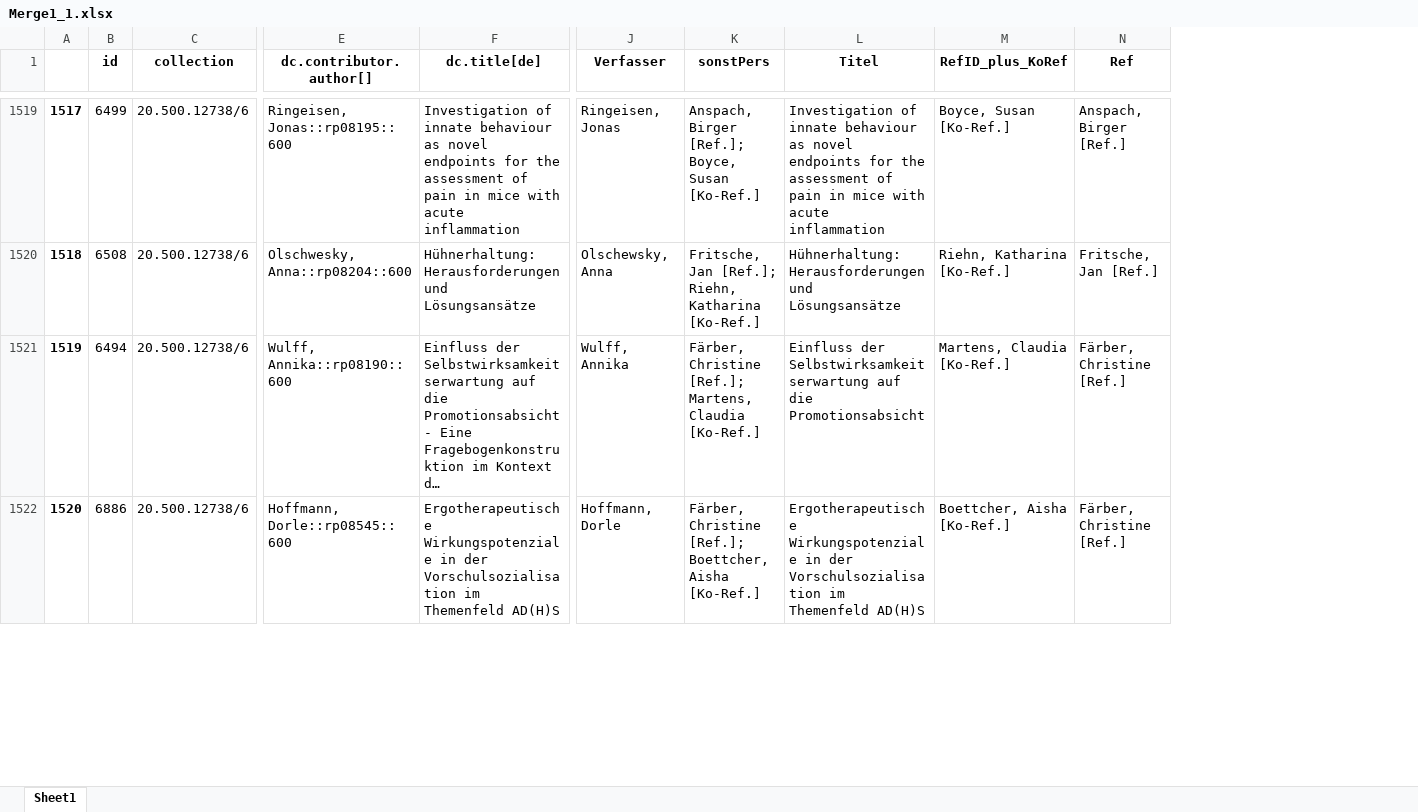
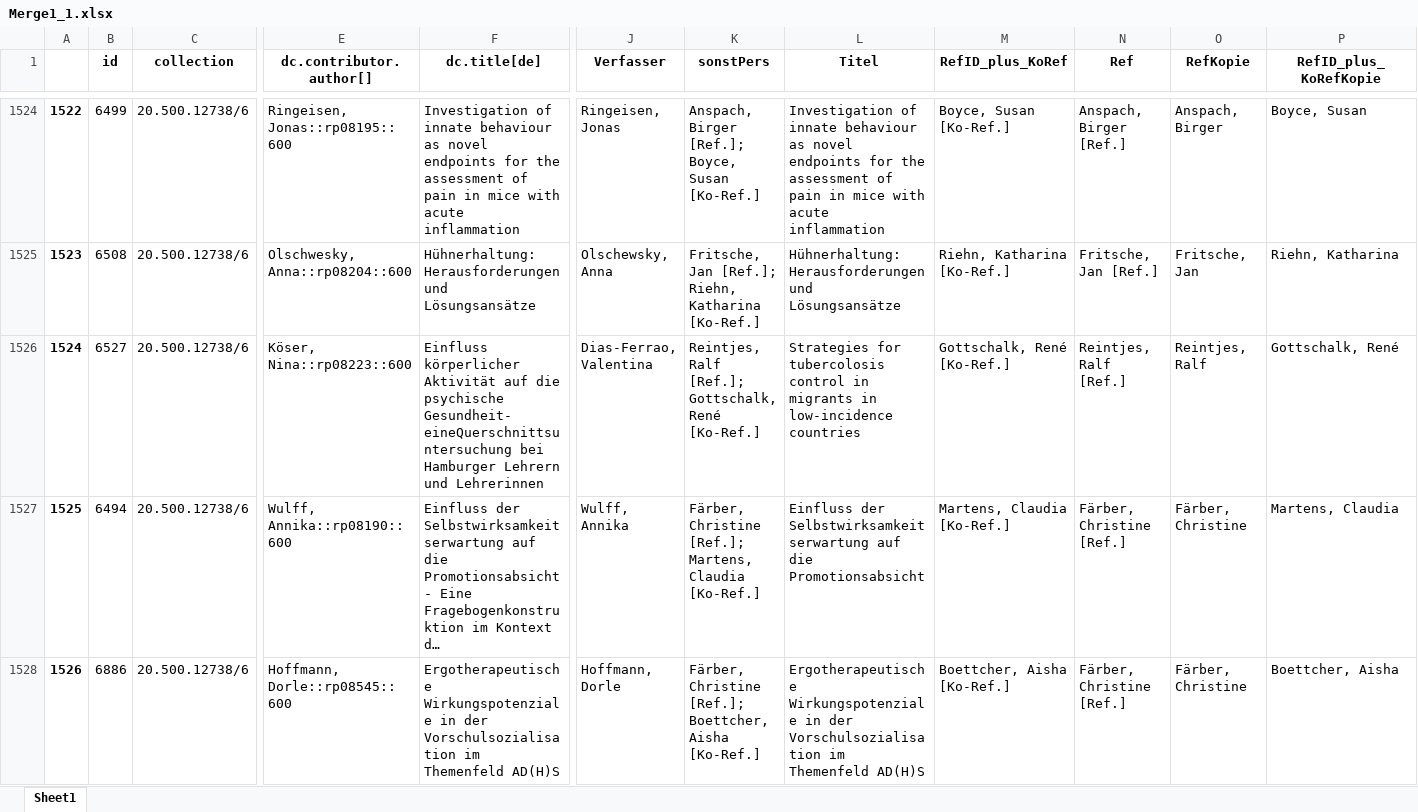
Before and after one commit to Daniela-Mayer/2020-11-30-Data_Librarian_Daniela_Mayer, an Excel workbook: Modul_6/data/Merge1_1.xlsx, sheet Sheet1, drawn as a sheet; only a part is shown, gaps mark what is left out; long unchanged cells end in …; values as stored, in another font and other column widths than the file's, no borders; rows hold the shown columns only; the diff covers the shown part only; the diff names each change by its address in the sheet, - before the commit and + after, or states it on an @@ line.

```diff
--- a/Modul_6/data/Merge1_1.xlsx (sheet Sheet1)
+++ b/Modul_6/data/Merge1_1.xlsx (sheet Sheet1)
+column O (RefKopie), rows 1524-1525: Anspach, Birger | Fritsche, Jan; rows 1527-1528: Färber, Christine | Färber, Christine
+column P (RefID_plus_KoRefKopie), rows 1524-1525: Boyce, Susan | Riehn, Katharina; rows 1527-1528: Martens, Claudia | Boettcher, Aisha
@@ column A renumbered from row 798 down @@
+row 1526: 1524 | 6527 | 20.500.12738/6 | Köser, Nina::rp08223::600 | Einfluss körperlicher Aktivität auf die psychische Gesundheit- eineQuerschnittsuntersuchung bei Hamburger Lehrern und Lehrerinnen | Dias-Ferrao, Valentina | Reintjes, Ralf [Ref.]; Gottschalk, René [Ko-Ref.] | Strategies for tubercolosis control in migrants in low-incidence countries | Gottschalk, René [Ko-Ref.] | Reintjes, Ralf [Ref.] | Reintjes, Ralf | Gottschalk, René
```
Also changed, not shown: 11 added rows elsewhere in this sheet, Modul_6/data/CBSneu.xlsx, Modul_6/data/CBSneuRef.xlsx, 12 other files.
